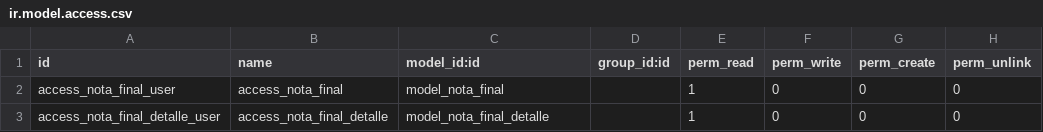
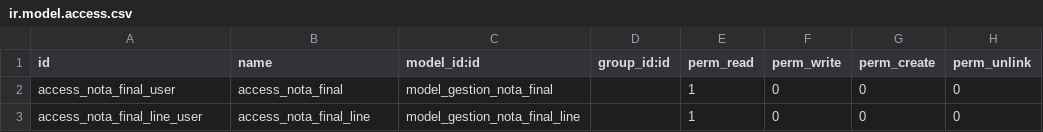
Before and after one commit to Antonio583-ctrl/notas, a CSV file: addons/gestion_nota_final/security/ir.model.access.csv, drawn as a sheet.

Commit message:
avances del nuevo modelo

```diff
--- a/addons/gestion_nota_final/security/ir.model.access.csv
+++ b/addons/gestion_nota_final/security/ir.model.access.csv
@@ -1,3 +1,3 @@
 id,name,model_id:id,group_id:id,perm_read,perm_write,perm_create,perm_unlink
-access_nota_final_user,access_nota_final,model_nota_final,,1,0,0,0
-access_nota_final_detalle_user,access_nota_final_detalle,model_nota_final_detalle,,1,0,0,0
+access_nota_final_user,access_nota_final,model_gestion_nota_final,,1,0,0,0
+access_nota_final_line_user,access_nota_final_line,model_gestion_nota_final_line,,1,0,0,0
```
Also changed, not shown: 5 other files.
